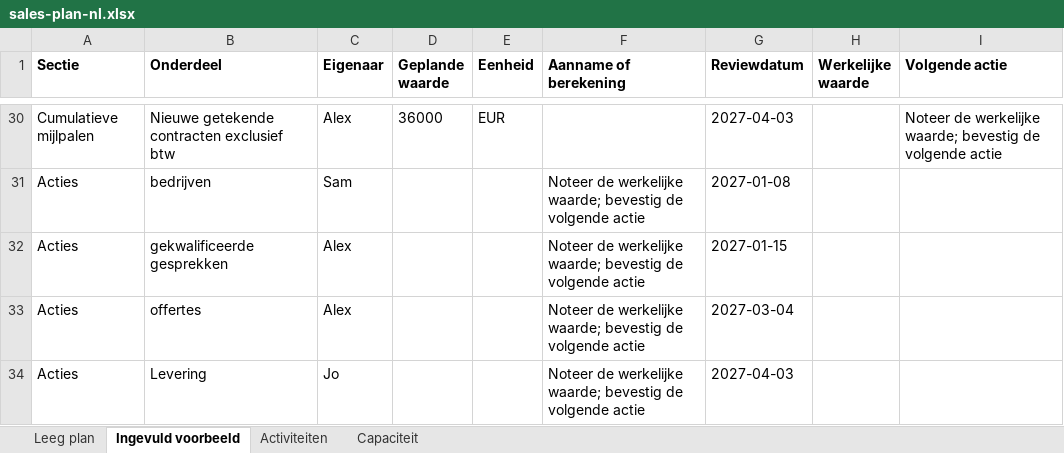
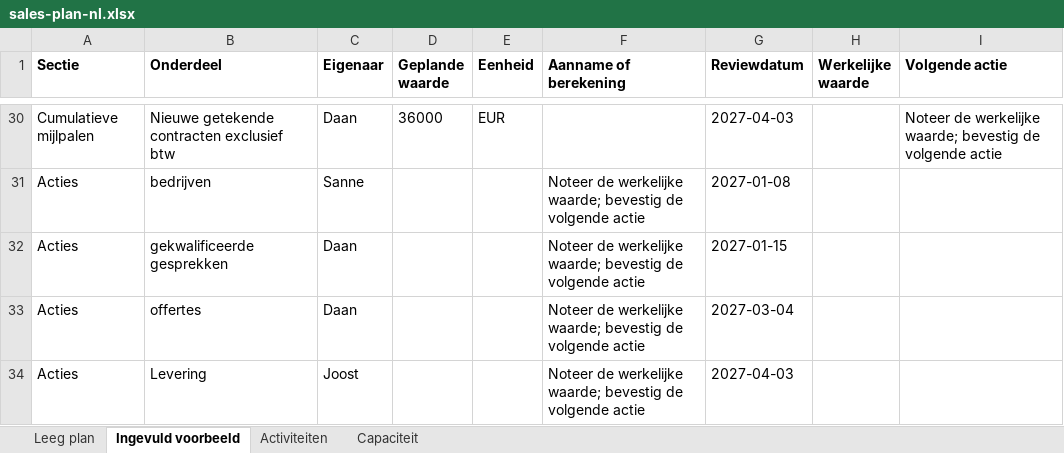
Before and after one commit to customermates/customermates, an Excel workbook: public/downloads/sales-plan/sales-plan-nl.xlsx, sheet Ingevuld voorbeeld, drawn as a sheet; only a part is shown, gaps mark what is left out; values as stored, in another font and other column widths than the file's, no borders; the diff covers the shown part only; the diff names each change by its address in the sheet, - before the commit and + after, or states it on an @@ line.

```diff
--- a/public/downloads/sales-plan/sales-plan-nl.xlsx (sheet Ingevuld voorbeeld)
+++ b/public/downloads/sales-plan/sales-plan-nl.xlsx (sheet Ingevuld voorbeeld)
-C30 (Eigenaar): Alex
+C30 (Eigenaar): Daan
-C31 (Eigenaar): Sam
+C31 (Eigenaar): Sanne
-C32:C33 (Eigenaar): Alex
+C32:C33 (Eigenaar): Daan
-C34 (Eigenaar): Jo
+C34 (Eigenaar): Joost
```
Also changed, not shown: 27 edited cells elsewhere in this sheet, sheet Capaciteit, sheet Activiteiten, 4 other files.
